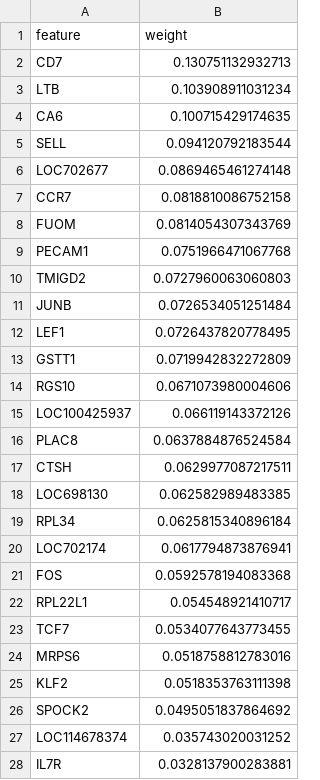
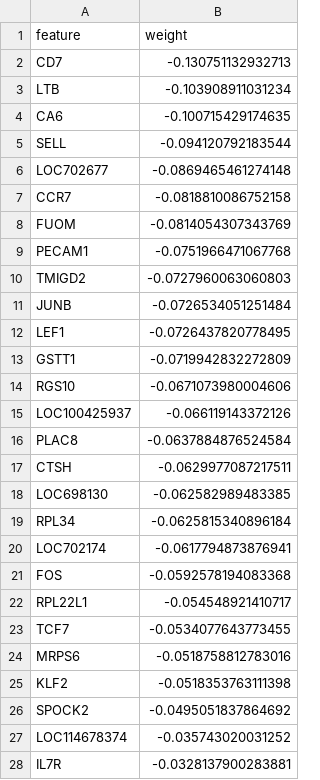
Before and after one commit to BimberLab/RIRA, a TSV file: inst/components/Tcell_NaiveToEffector.tsv, drawn as a sheet; only a part is shown; the diff covers the shown part only.

Commit message:
Reverse sign of saved Naive/Effector component (#45)
* Reverse sign of saved Naive/Effector component

```diff
--- a/inst/components/Tcell_NaiveToEffector.tsv
+++ b/inst/components/Tcell_NaiveToEffector.tsv
@@ -1,28 +1,28 @@
 feature	weight
-CD7	0.130751132932713
-LTB	0.103908911031234
-CA6	0.100715429174635
-SELL	0.094120792183544
-LOC702677	0.0869465461274148
-CCR7	0.0818810086752158
-FUOM	0.0814054307343769
-PECAM1	0.0751966471067768
-TMIGD2	0.0727960063060803
-JUNB	0.0726534051251484
-LEF1	0.0726437820778495
-GSTT1	0.0719942832272809
-RGS10	0.0671073980004606
-LOC100425937	0.066119143372126
-PLAC8	0.0637884876524584
-CTSH	0.0629977087217511
-LOC698130	0.062582989483385
-RPL34	0.0625815340896184
-LOC702174	0.0617794873876941
-FOS	0.0592578194083368
-RPL22L1	0.054548921410717
-TCF7	0.0534077643773455
-MRPS6	0.0518758812783016
-KLF2	0.0518353763111398
-SPOCK2	0.0495051837864692
-LOC114678374	0.035743020031252
-IL7R	0.0328137900283881
+CD7	-0.130751132932713
+LTB	-0.103908911031234
+CA6	-0.100715429174635
+SELL	-0.094120792183544
+LOC702677	-0.0869465461274148
+CCR7	-0.0818810086752158
+FUOM	-0.0814054307343769
+PECAM1	-0.0751966471067768
+TMIGD2	-0.0727960063060803
+JUNB	-0.0726534051251484
+LEF1	-0.0726437820778495
+GSTT1	-0.0719942832272809
+RGS10	-0.0671073980004606
+LOC100425937	-0.066119143372126
+PLAC8	-0.0637884876524584
+CTSH	-0.0629977087217511
+LOC698130	-0.062582989483385
+RPL34	-0.0625815340896184
+LOC702174	-0.0617794873876941
+FOS	-0.0592578194083368
+RPL22L1	-0.054548921410717
+TCF7	-0.0534077643773455
+MRPS6	-0.0518758812783016
+KLF2	-0.0518353763111398
+SPOCK2	-0.0495051837864692
+LOC114678374	-0.035743020031252
+IL7R	-0.0328137900283881
```
Also changed, not shown: 110 edited cells elsewhere in this file, 2 other files.
